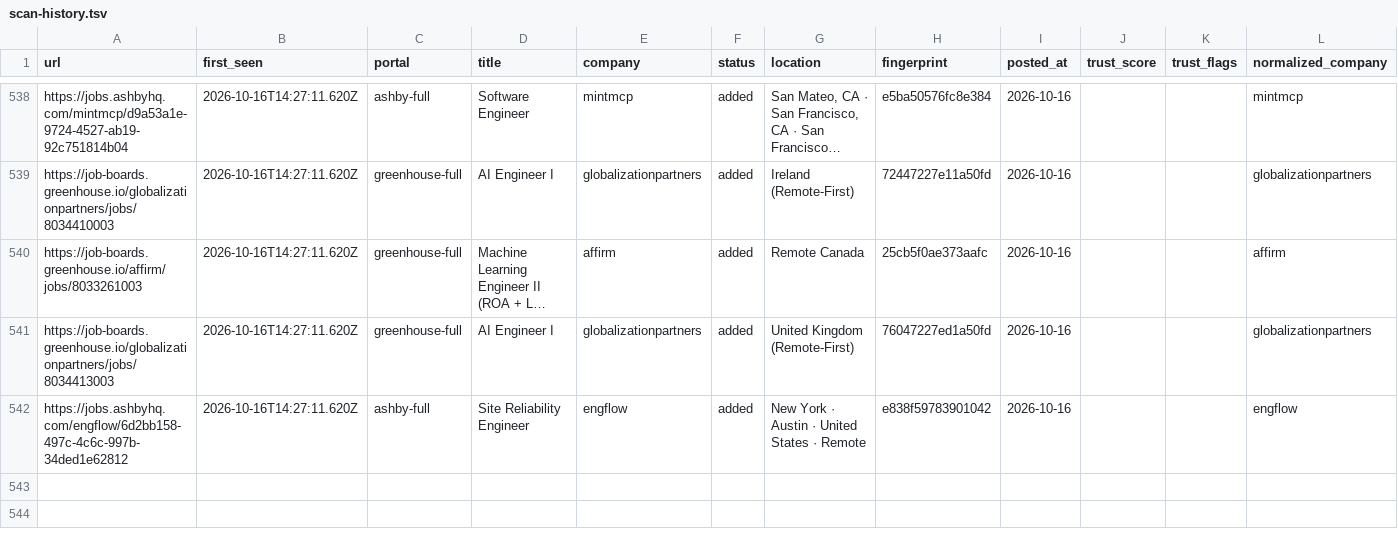
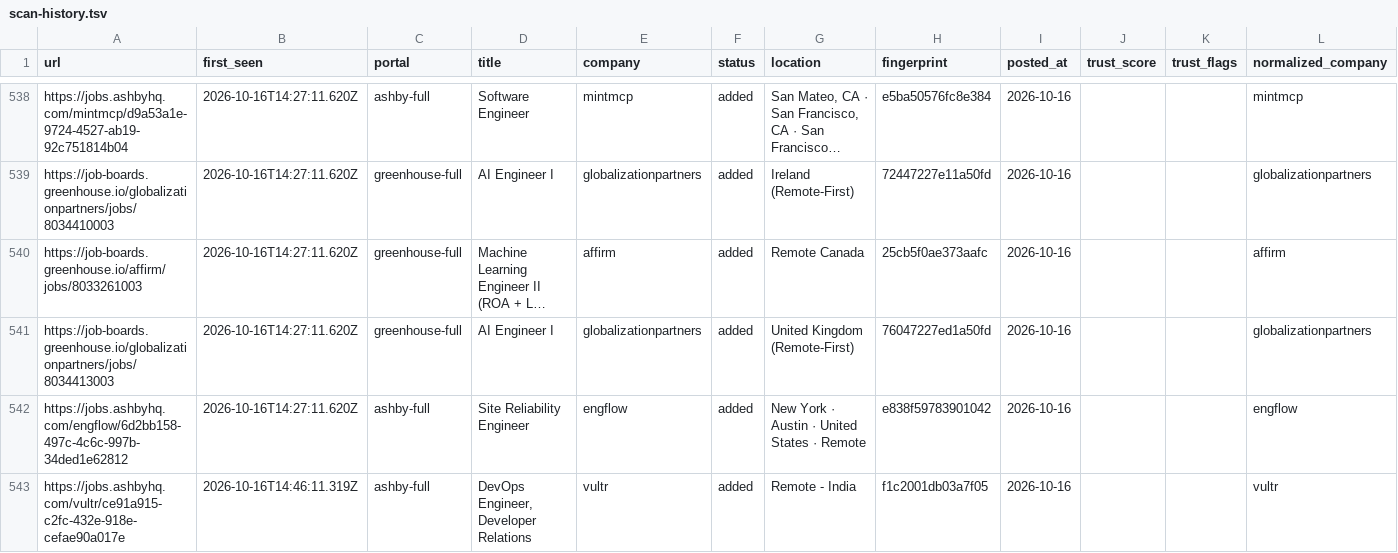
Before and after one commit to manavmalavia18/ghal-scanner, a TSV file: data/scan-history.tsv, drawn as a sheet; only a part is shown, gaps mark what is left out; long unchanged cells end in ….

```diff
--- a/data/scan-history.tsv
+++ b/data/scan-history.tsv
@@ -542 +542,2 @@ https://job-boards.greenhouse.io/globalizationpartners/jobs/8034413003	2026-10-1
 https://jobs.ashbyhq.com/engflow/6d2bb158-497c-4c6c-997b-34ded1e62812	2026-10-16T14:27:11.620Z	ashby-full	Site Reliability Engineer	engflow	added	New York · Austin · United States · Remote	e838f59783901042	2026-10-16			engflow
+https://jobs.ashbyhq.com/vultr/ce91a915-c2fc-432e-918e-cefae90a017e	2026-10-16T14:46:11.319Z	ashby-full	DevOps Engineer, Developer Relations	vultr	added	Remote - India	f1c2001db03a7f05	2026-10-16			vultr
```
Also changed, not shown: 3 other files.
